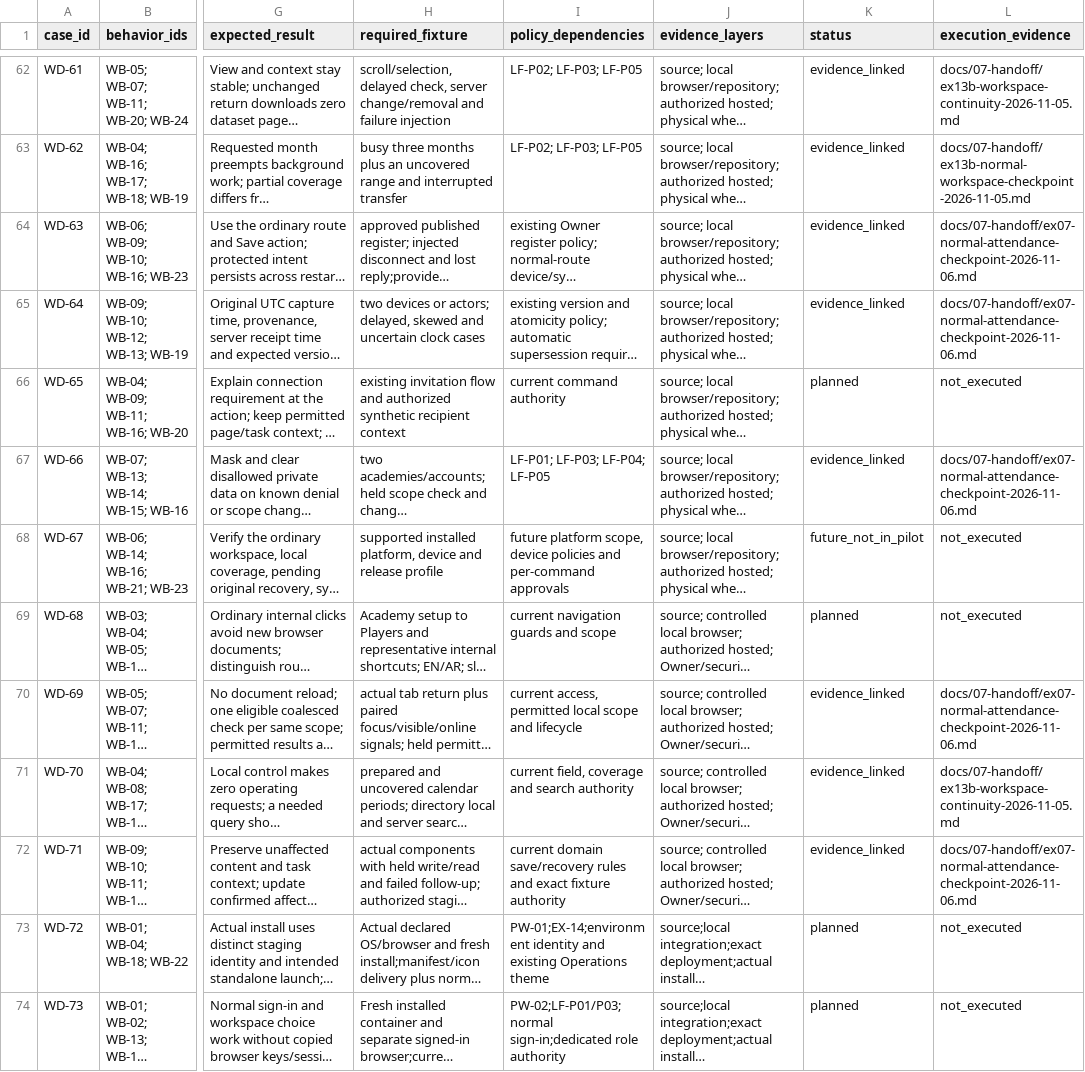
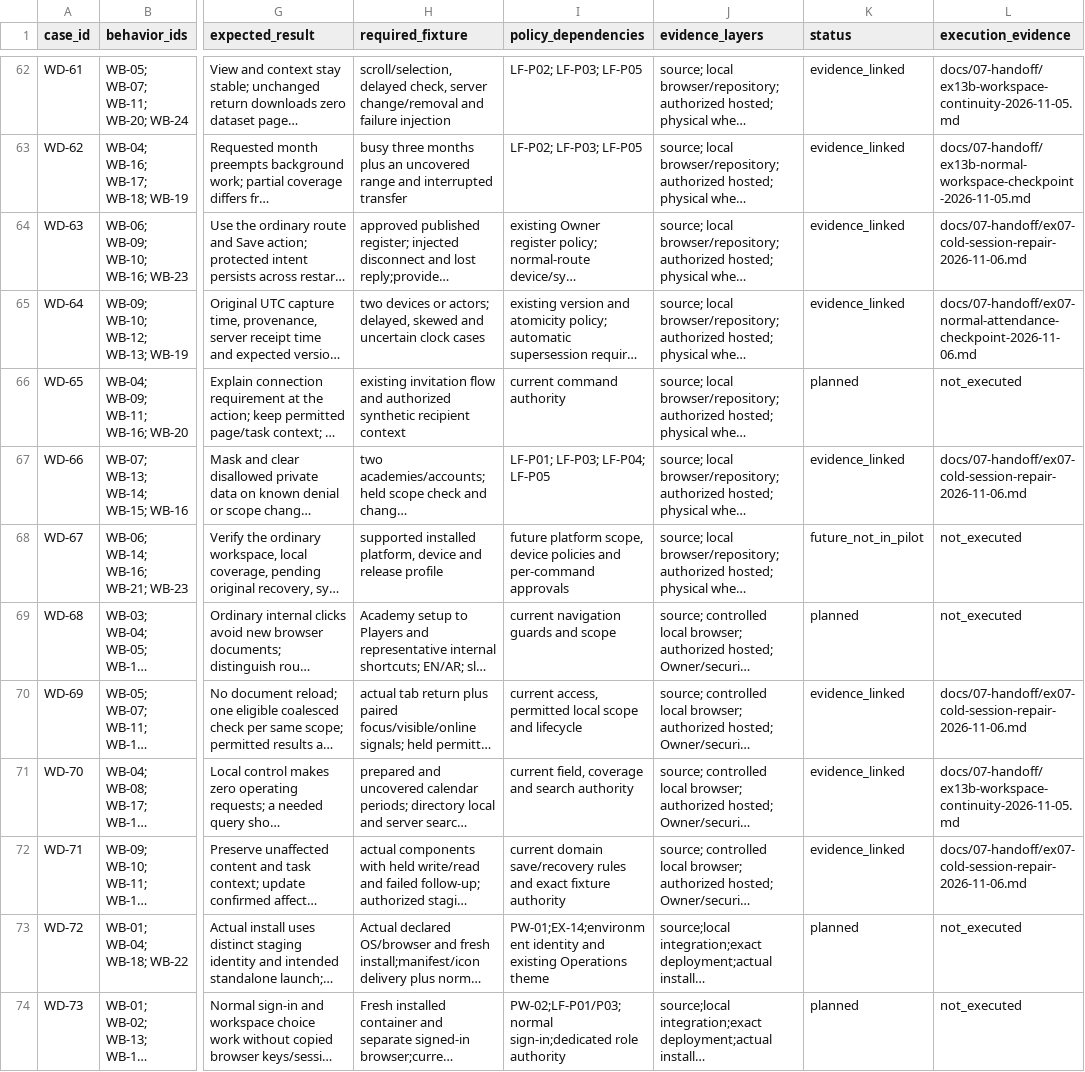
Before and after one commit to nahrplatform-rgb/academyos-web, a CSV file: docs/06-delivery/academy-working-day-cases.csv, drawn as a sheet; only a part is shown, gaps mark what is left out; long unchanged cells end in …; the diff names each change by its address in the sheet, - before the commit and + after, or states it on an @@ line.

```diff
--- a/docs/06-delivery/academy-working-day-cases.csv
+++ b/docs/06-delivery/academy-working-day-cases.csv
-L64 (execution_evidence): docs/07-handoff/ex07-normal-attendance-checkpoint-2026-11-06.md
+L64 (execution_evidence): docs/07-handoff/ex07-cold-session-repair-2026-11-06.md
-L67 (execution_evidence): docs/07-handoff/ex07-normal-attendance-checkpoint-2026-11-06.md
+L67 (execution_evidence): docs/07-handoff/ex07-cold-session-repair-2026-11-06.md
-L70 (execution_evidence): docs/07-handoff/ex07-normal-attendance-checkpoint-2026-11-06.md
+L70 (execution_evidence): docs/07-handoff/ex07-cold-session-repair-2026-11-06.md
-L72 (execution_evidence): docs/07-handoff/ex07-normal-attendance-checkpoint-2026-11-06.md
+L72 (execution_evidence): docs/07-handoff/ex07-cold-session-repair-2026-11-06.md
```
Also changed, not shown: docs/06-delivery/app-implementation-action-matrix.csv, docs/06-delivery/experience-execution.csv, 46 other files.
